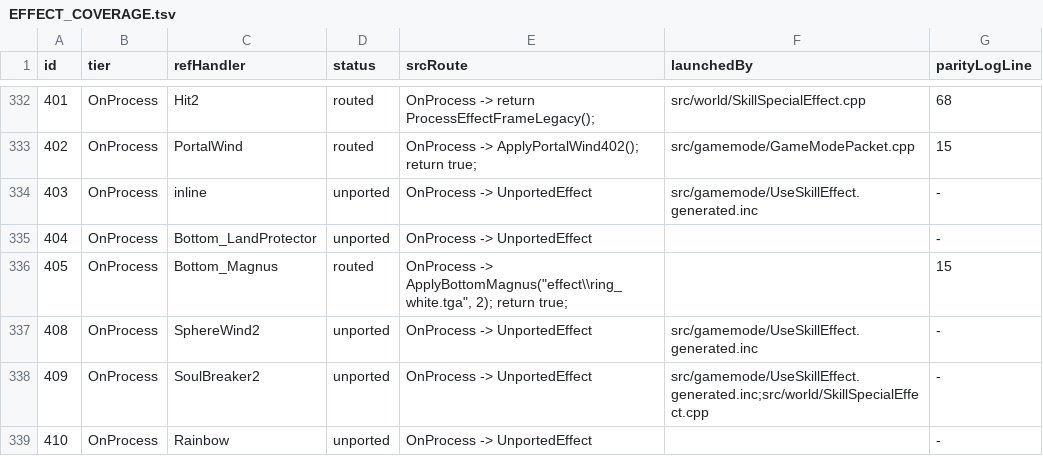
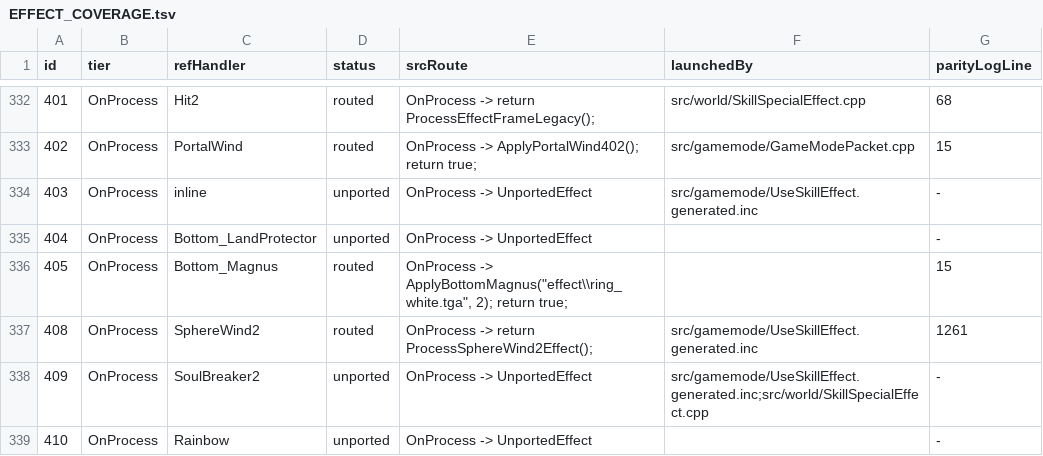
Before and after one commit to Sziadan/open-midgard, a TSV file: docs/skill/generated/EFFECT_COVERAGE.tsv, drawn as a sheet; only a part is shown, gaps mark what is left out.

Commit message:
Route SphereWind2 effect caller

```diff
--- a/docs/skill/generated/EFFECT_COVERAGE.tsv
+++ b/docs/skill/generated/EFFECT_COVERAGE.tsv
@@ -336,3 +336,3 @@ id	tier	refHandler	status	srcRoute	launchedBy	parityLogLine
 405	OnProcess	Bottom_Magnus	routed	"OnProcess -> ApplyBottomMagnus(""effect\\ring_white.tga"", 2); return true;"		15
-408	OnProcess	SphereWind2	unported	OnProcess -> UnportedEffect	src/gamemode/UseSkillEffect.generated.inc	-
+408	OnProcess	SphereWind2	routed	OnProcess -> return ProcessSphereWind2Effect();	src/gamemode/UseSkillEffect.generated.inc	1261
 409	OnProcess	SoulBreaker2	unported	OnProcess -> UnportedEffect	src/gamemode/UseSkillEffect.generated.inc;src/world/SkillSpecialEffect.cpp	-
```
Also changed, not shown: 11 other files.
